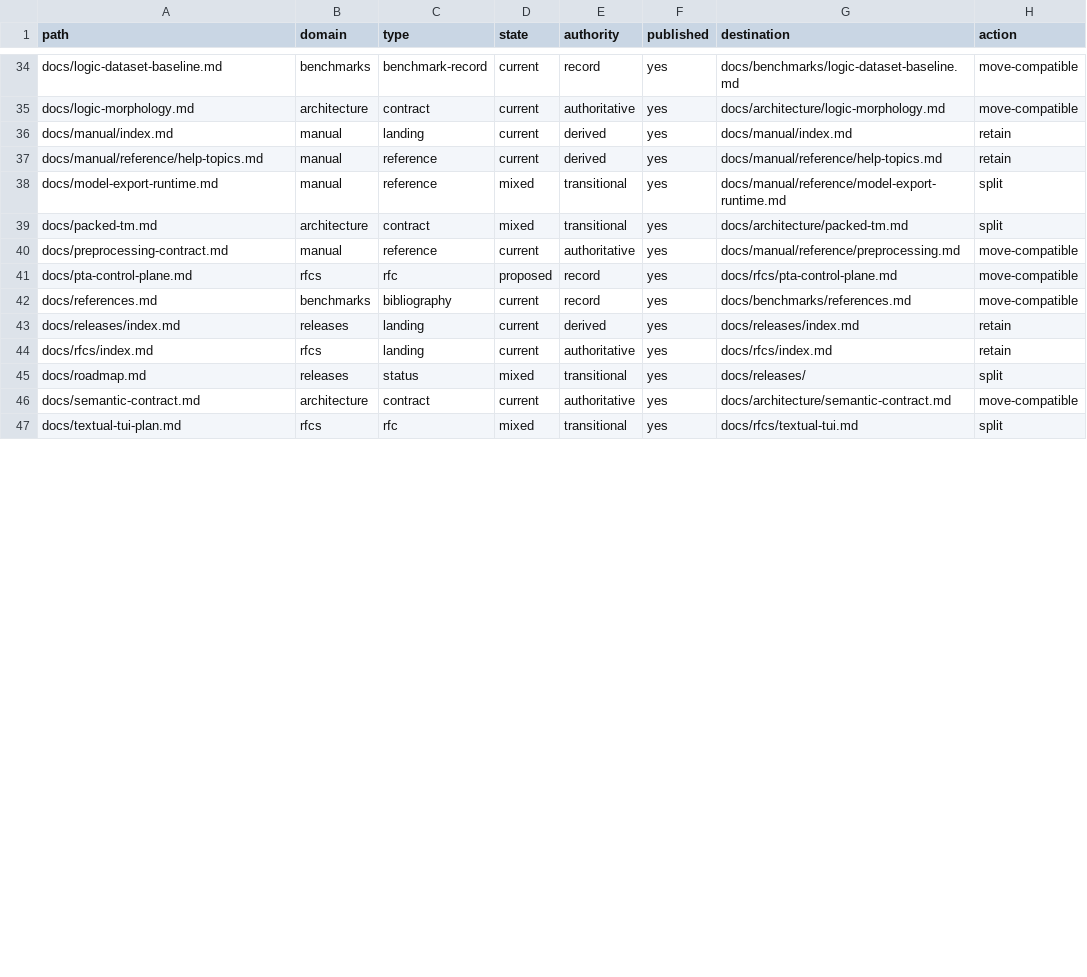
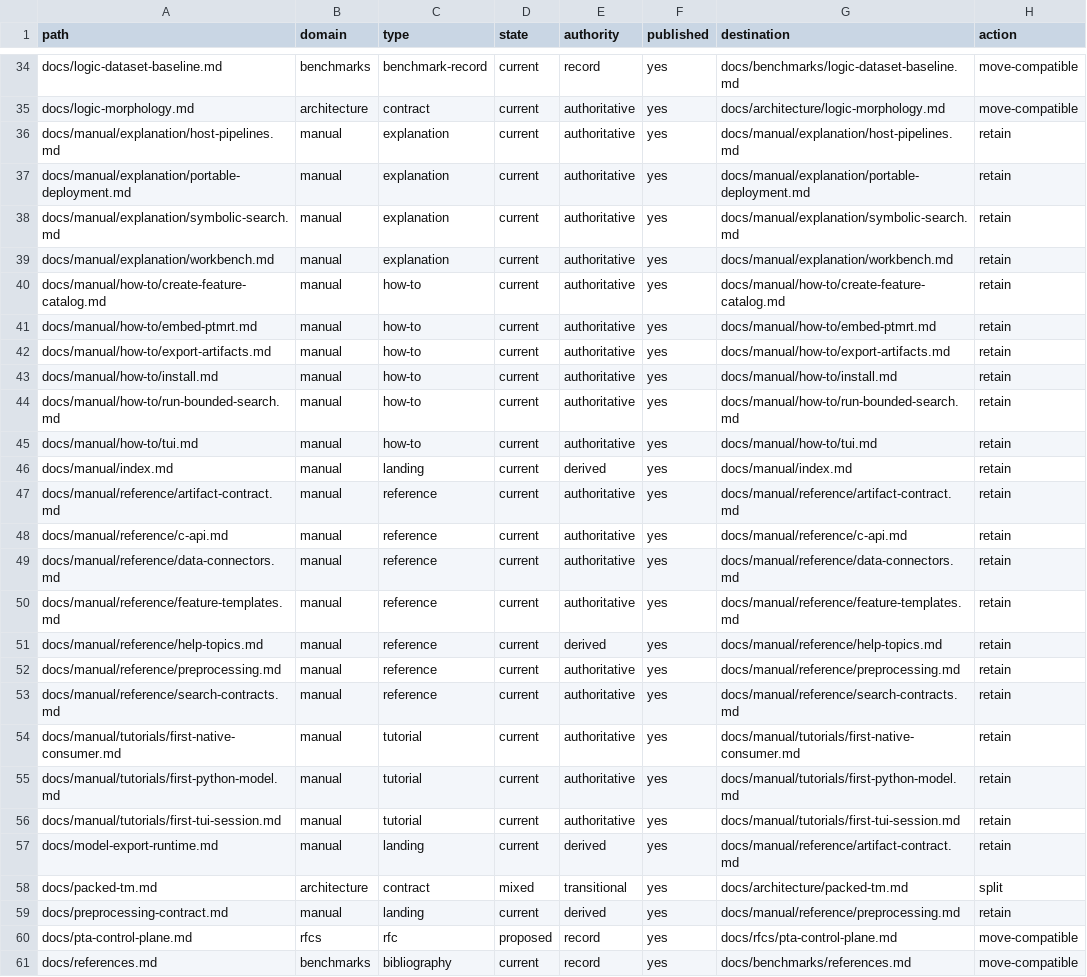
Before and after one commit to enigmatic-figure/PrologTsetlinMachine, a CSV file: docs/_meta/inventory.csv, drawn as a sheet; only a part is shown, gaps mark what is left out; the shorter side is filled out with more unchanged rows; the diff covers the shown part only.

```diff
--- a/docs/_meta/inventory.csv
+++ b/docs/_meta/inventory.csv
@@ -35,7 +35,26 @@ docs/logic-dataset-baseline.md,benchmarks,benchmark-record,current,record,yes,do
 docs/logic-morphology.md,architecture,contract,current,authoritative,yes,docs/architecture/logic-morphology.md,move-compatible
+docs/manual/explanation/host-pipelines.md,manual,explanation,current,authoritative,yes,docs/manual/explanation/host-pipelines.md,retain
+docs/manual/explanation/portable-deployment.md,manual,explanation,current,authoritative,yes,docs/manual/explanation/portable-deployment.md,retain
+docs/manual/explanation/symbolic-search.md,manual,explanation,current,authoritative,yes,docs/manual/explanation/symbolic-search.md,retain
+docs/manual/explanation/workbench.md,manual,explanation,current,authoritative,yes,docs/manual/explanation/workbench.md,retain
+docs/manual/how-to/create-feature-catalog.md,manual,how-to,current,authoritative,yes,docs/manual/how-to/create-feature-catalog.md,retain
+docs/manual/how-to/embed-ptmrt.md,manual,how-to,current,authoritative,yes,docs/manual/how-to/embed-ptmrt.md,retain
+docs/manual/how-to/export-artifacts.md,manual,how-to,current,authoritative,yes,docs/manual/how-to/export-artifacts.md,retain
+docs/manual/how-to/install.md,manual,how-to,current,authoritative,yes,docs/manual/how-to/install.md,retain
+docs/manual/how-to/run-bounded-search.md,manual,how-to,current,authoritative,yes,docs/manual/how-to/run-bounded-search.md,retain
+docs/manual/how-to/tui.md,manual,how-to,current,authoritative,yes,docs/manual/how-to/tui.md,retain
 docs/manual/index.md,manual,landing,current,derived,yes,docs/manual/index.md,retain
+docs/manual/reference/artifact-contract.md,manual,reference,current,authoritative,yes,docs/manual/reference/artifact-contract.md,retain
+docs/manual/reference/c-api.md,manual,reference,current,authoritative,yes,docs/manual/reference/c-api.md,retain
+docs/manual/reference/data-connectors.md,manual,reference,current,authoritative,yes,docs/manual/reference/data-connectors.md,retain
+docs/manual/reference/feature-templates.md,manual,reference,current,authoritative,yes,docs/manual/reference/feature-templates.md,retain
 docs/manual/reference/help-topics.md,manual,reference,current,derived,yes,docs/manual/reference/help-topics.md,retain
-docs/model-export-runtime.md,manual,reference,mixed,transitional,yes,docs/manual/reference/model-export-runtime.md,split
+docs/manual/reference/preprocessing.md,manual,reference,current,authoritative,yes,docs/manual/reference/preprocessing.md,retain
+docs/manual/reference/search-contracts.md,manual,reference,current,authoritative,yes,docs/manual/reference/search-contracts.md,retain
+docs/manual/tutorials/first-native-consumer.md,manual,tutorial,current,authoritative,yes,docs/manual/tutorials/first-native-consumer.md,retain
+docs/manual/tutorials/first-python-model.md,manual,tutorial,current,authoritative,yes,docs/manual/tutorials/first-python-model.md,retain
+docs/manual/tutorials/first-tui-session.md,manual,tutorial,current,authoritative,yes,docs/manual/tutorials/first-tui-session.md,retain
+docs/model-export-runtime.md,manual,landing,current,derived,yes,docs/manual/reference/artifact-contract.md,retain
 docs/packed-tm.md,architecture,contract,mixed,transitional,yes,docs/architecture/packed-tm.md,split
-docs/preprocessing-contract.md,manual,reference,current,authoritative,yes,docs/manual/reference/preprocessing.md,move-compatible
+docs/preprocessing-contract.md,manual,landing,current,derived,yes,docs/manual/reference/preprocessing.md,retain
 docs/pta-control-plane.md,rfcs,rfc,proposed,record,yes,docs/rfcs/pta-control-plane.md,move-compatible
```
Also changed, not shown: 24 edited cells elsewhere in this file, 43 other files.
